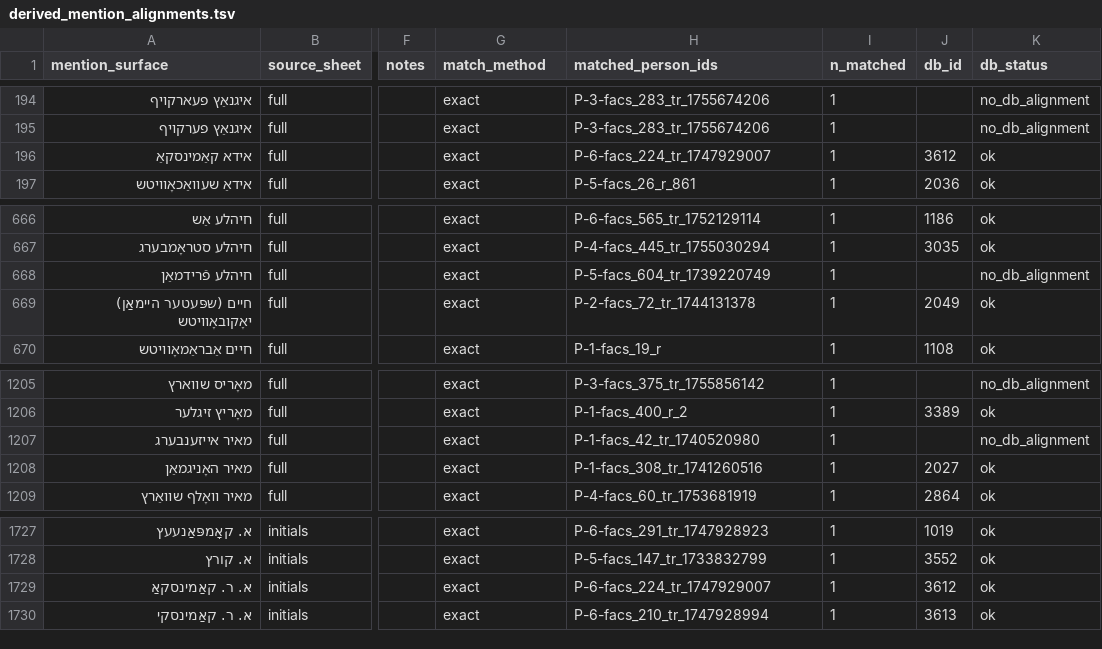
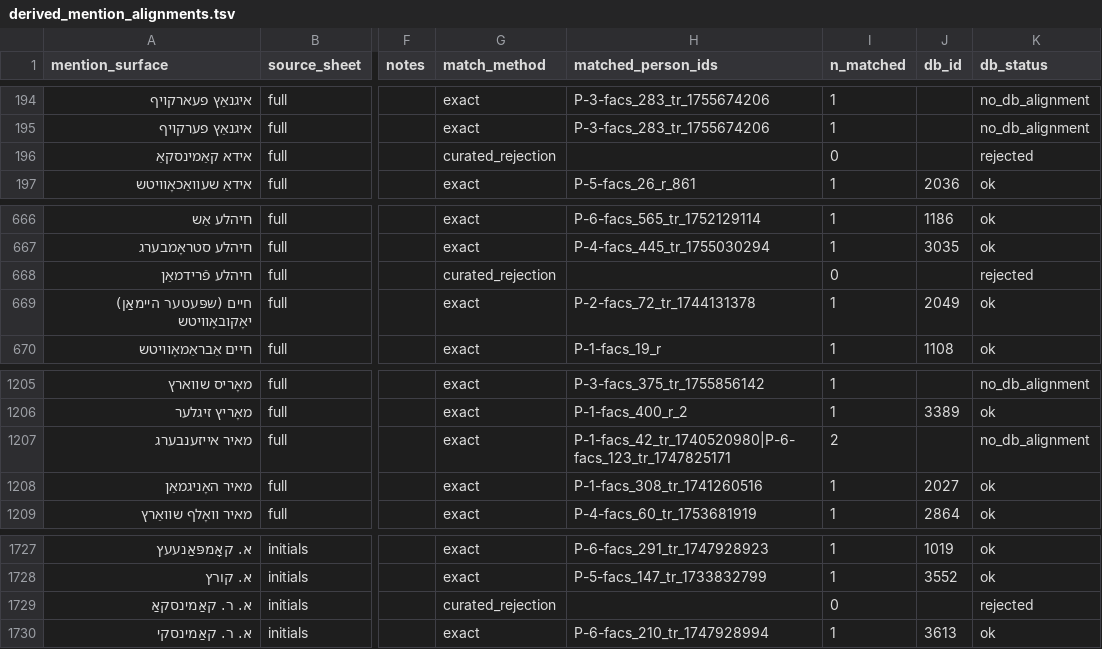
Before and after one commit to sinairusinek/Dybbuk, a TSV file: Zylbercweig/people/derived_mention_alignments.tsv, drawn as a sheet; only a part is shown, gaps mark what is left out; the diff names each change by its address in the sheet, - before the commit and + after, or states it on an @@ line.

```diff
--- a/Zylbercweig/people/derived_mention_alignments.tsv
+++ b/Zylbercweig/people/derived_mention_alignments.tsv
-G196 (match_method): exact
+G196 (match_method): curated_rejection
-H196 (matched_person_ids): P-6-facs_224_tr_1747929007
+H196 (matched_person_ids): (empty)
-I196 (n_matched): 1
+I196 (n_matched): 0
-J196 (db_id): 3612
+J196 (db_id): (empty)
-K196 (db_status): ok
+K196 (db_status): rejected
-G668 (match_method): exact
+G668 (match_method): curated_rejection
-H668 (matched_person_ids): P-5-facs_604_tr_1739220749
+H668 (matched_person_ids): (empty)
-I668 (n_matched): 1
+I668 (n_matched): 0
-K668 (db_status): no_db_alignment
+K668 (db_status): rejected
-H1207 (matched_person_ids): P-1-facs_42_tr_1740520980
+H1207 (matched_person_ids): P-1-facs_42_tr_1740520980|P-6-facs_123_tr_1747825171
-I1207 (n_matched): 1
+I1207 (n_matched): 2
-G1729 (match_method): exact
+G1729 (match_method): curated_rejection
-H1729 (matched_person_ids): P-6-facs_224_tr_1747929007
+H1729 (matched_person_ids): (empty)
-I1729 (n_matched): 1
+I1729 (n_matched): 0
-J1729 (db_id): 3612
+J1729 (db_id): (empty)
-K1729 (db_status): ok
+K1729 (db_status): rejected
```
Also changed, not shown: Zylbercweig/people/mention_surface_rejections.tsv, Zylbercweig/people/person_hub.tsv, 6 other files.
